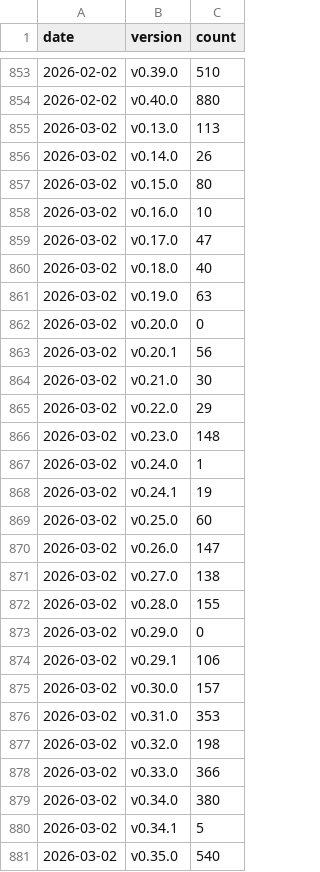
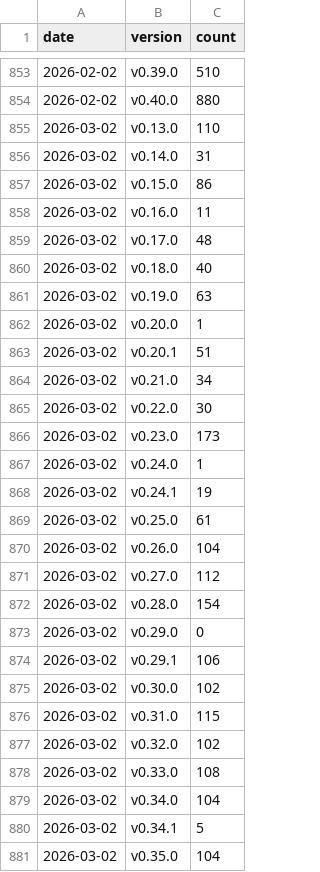
Before and after one commit to testcontainers/testcontainers-go, a CSV file: docs/usage-metrics.csv, drawn as a sheet; only a part is shown, gaps mark what is left out; the diff covers the shown part only.

Commit message:
fix: manual update for the search results

```diff
--- a/docs/usage-metrics.csv
+++ b/docs/usage-metrics.csv
@@ -854,28 +854,28 @@ date,version,count
 2026-02-02,v0.40.0,880
-2026-03-02,v0.13.0,113
-2026-03-02,v0.14.0,26
-2026-03-02,v0.15.0,80
-2026-03-02,v0.16.0,10
-2026-03-02,v0.17.0,47
+2026-03-02,v0.13.0,110
+2026-03-02,v0.14.0,31
+2026-03-02,v0.15.0,86
+2026-03-02,v0.16.0,11
+2026-03-02,v0.17.0,48
 2026-03-02,v0.18.0,40
 2026-03-02,v0.19.0,63
-2026-03-02,v0.20.0,0
-2026-03-02,v0.20.1,56
-2026-03-02,v0.21.0,30
-2026-03-02,v0.22.0,29
-2026-03-02,v0.23.0,148
+2026-03-02,v0.20.0,1
+2026-03-02,v0.20.1,51
+2026-03-02,v0.21.0,34
+2026-03-02,v0.22.0,30
+2026-03-02,v0.23.0,173
 2026-03-02,v0.24.0,1
 2026-03-02,v0.24.1,19
-2026-03-02,v0.25.0,60
-2026-03-02,v0.26.0,147
-2026-03-02,v0.27.0,138
-2026-03-02,v0.28.0,155
+2026-03-02,v0.25.0,61
+2026-03-02,v0.26.0,104
+2026-03-02,v0.27.0,112
+2026-03-02,v0.28.0,154
 2026-03-02,v0.29.0,0
 2026-03-02,v0.29.1,106
-2026-03-02,v0.30.0,157
-2026-03-02,v0.31.0,353
-2026-03-02,v0.32.0,198
-2026-03-02,v0.33.0,366
-2026-03-02,v0.34.0,380
+2026-03-02,v0.30.0,102
+2026-03-02,v0.31.0,115
+2026-03-02,v0.32.0,102
+2026-03-02,v0.33.0,108
+2026-03-02,v0.34.0,104
 2026-03-02,v0.34.1,5
-2026-03-02,v0.35.0,540
+2026-03-02,v0.35.0,104
```
Also changed, not shown: 5 edited cells elsewhere in this file.
